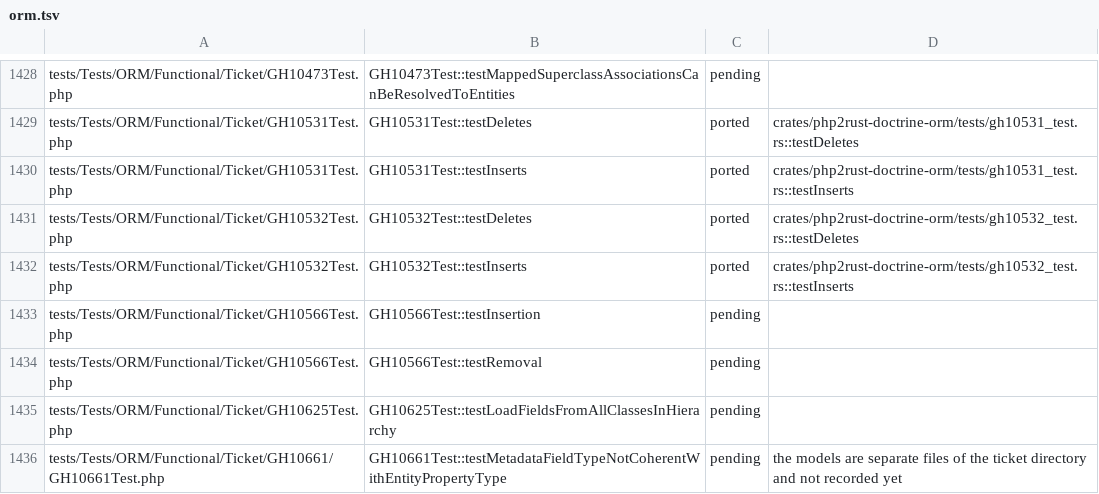
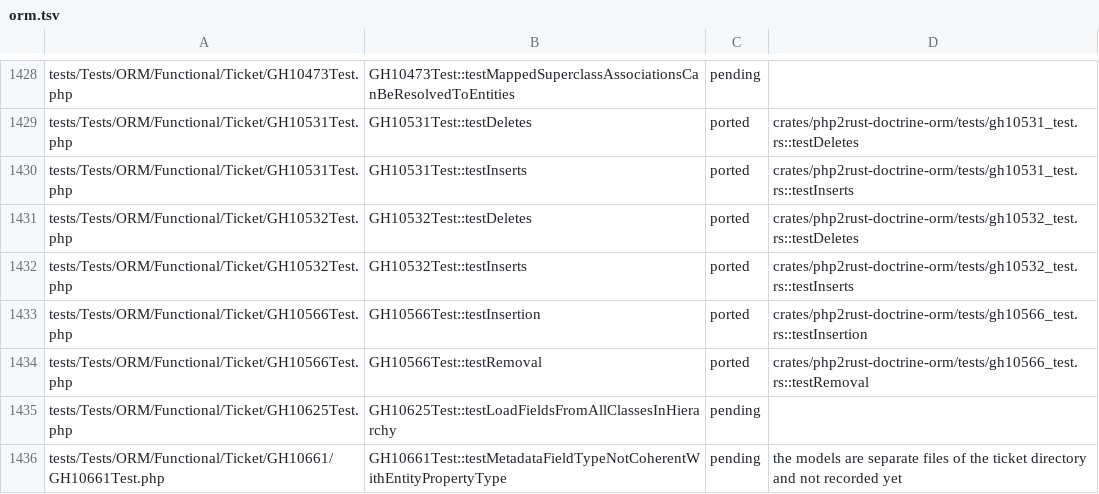
Before and after one commit to D-Nations/php2rust-doctrine-orm, a TSV file: parity/doctrine/orm.tsv, drawn as a sheet; only a part is shown, gaps mark what is left out.

```diff
--- a/parity/doctrine/orm.tsv
+++ b/parity/doctrine/orm.tsv
@@ -1432,4 +1432,4 @@ tests/Tests/ORM/Functional/Ticket/GH10532Test.php	GH10532Test::testDeletes	porte
 tests/Tests/ORM/Functional/Ticket/GH10532Test.php	GH10532Test::testInserts	ported	crates/php2rust-doctrine-orm/tests/gh10532_test.rs::testInserts
-tests/Tests/ORM/Functional/Ticket/GH10566Test.php	GH10566Test::testInsertion	pending	
-tests/Tests/ORM/Functional/Ticket/GH10566Test.php	GH10566Test::testRemoval	pending	
+tests/Tests/ORM/Functional/Ticket/GH10566Test.php	GH10566Test::testInsertion	ported	crates/php2rust-doctrine-orm/tests/gh10566_test.rs::testInsertion
+tests/Tests/ORM/Functional/Ticket/GH10566Test.php	GH10566Test::testRemoval	ported	crates/php2rust-doctrine-orm/tests/gh10566_test.rs::testRemoval
 tests/Tests/ORM/Functional/Ticket/GH10625Test.php	GH10625Test::testLoadFieldsFromAllClassesInHierarchy	pending	
```
Also changed, not shown: parity/sources.tsv, 1 other file.
